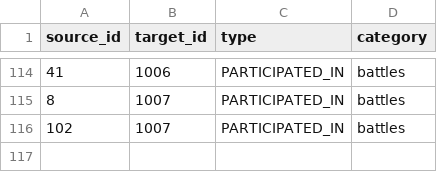
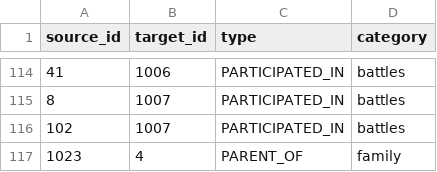
Before and after one commit to nahidupa/SahabahGraph, a CSV file: data-pipeline/relationships.csv, drawn as a sheet; only a part is shown, gaps mark what is left out; the diff names each change by its address in the sheet, - before the commit and + after, or states it on an @@ line.

Commit message:
feat: add Abu Talib ibn Abd al-Muttalib and update family relationships

```diff
--- a/data-pipeline/relationships.csv
+++ b/data-pipeline/relationships.csv
+row 117: 1023 | 4 | PARENT_OF | family
```
Also changed, not shown: data-pipeline/sahabah.csv, 1 other file.
